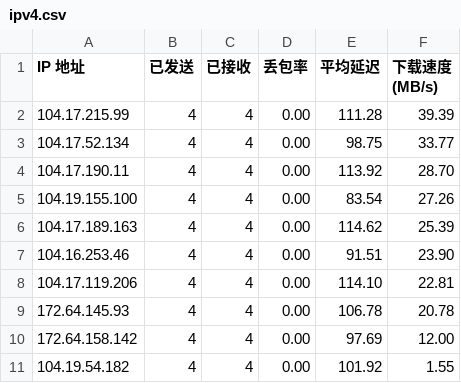
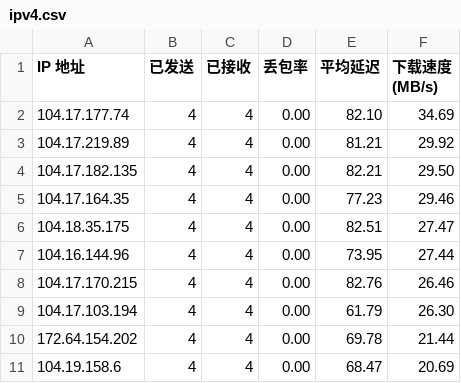
Before and after one commit to xiaowei0605/IPDB, a CSV file: BestCF/ipv4.csv, drawn as a sheet.

Commit message:
Update BestCF/ipv4.csv - 2026-09-07 02:03:44

```diff
--- a/BestCF/ipv4.csv
+++ b/BestCF/ipv4.csv
@@ -1,11 +1,11 @@
 IP 地址,已发送,已接收,丢包率,平均延迟,下载速度 (MB/s)
-104.17.215.99,4,4,0.00,111.28,39.39
-104.17.52.134,4,4,0.00,98.75,33.77
-104.17.190.11,4,4,0.00,113.92,28.70
-104.19.155.100,4,4,0.00,83.54,27.26
-104.17.189.163,4,4,0.00,114.62,25.39
-104.16.253.46,4,4,0.00,91.51,23.90
-104.17.119.206,4,4,0.00,114.10,22.81
-172.64.145.93,4,4,0.00,106.78,20.78
-172.64.158.142,4,4,0.00,97.69,12.00
-104.19.54.182,4,4,0.00,101.92,1.55
+104.17.177.74,4,4,0.00,82.10,34.69
+104.17.219.89,4,4,0.00,81.21,29.92
+104.17.182.135,4,4,0.00,82.21,29.50
+104.17.164.35,4,4,0.00,77.23,29.46
+104.18.35.175,4,4,0.00,82.51,27.47
+104.16.144.96,4,4,0.00,73.95,27.44
+104.17.170.215,4,4,0.00,82.76,26.46
+104.17.103.194,4,4,0.00,61.79,26.30
+172.64.154.202,4,4,0.00,69.78,21.44
+104.19.158.6,4,4,0.00,68.47,20.69
```
